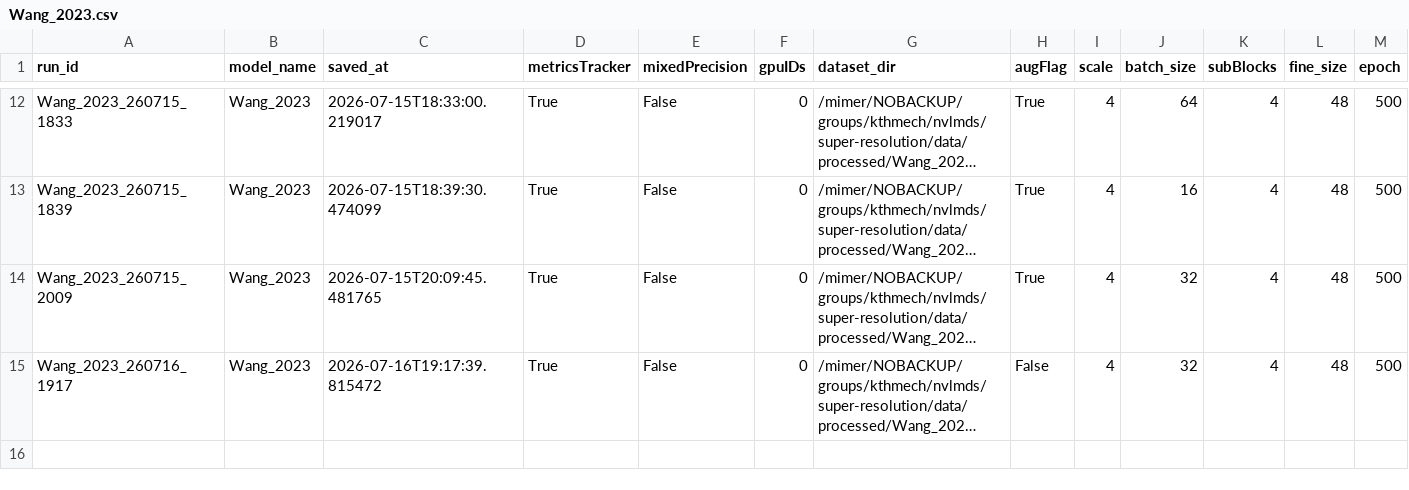
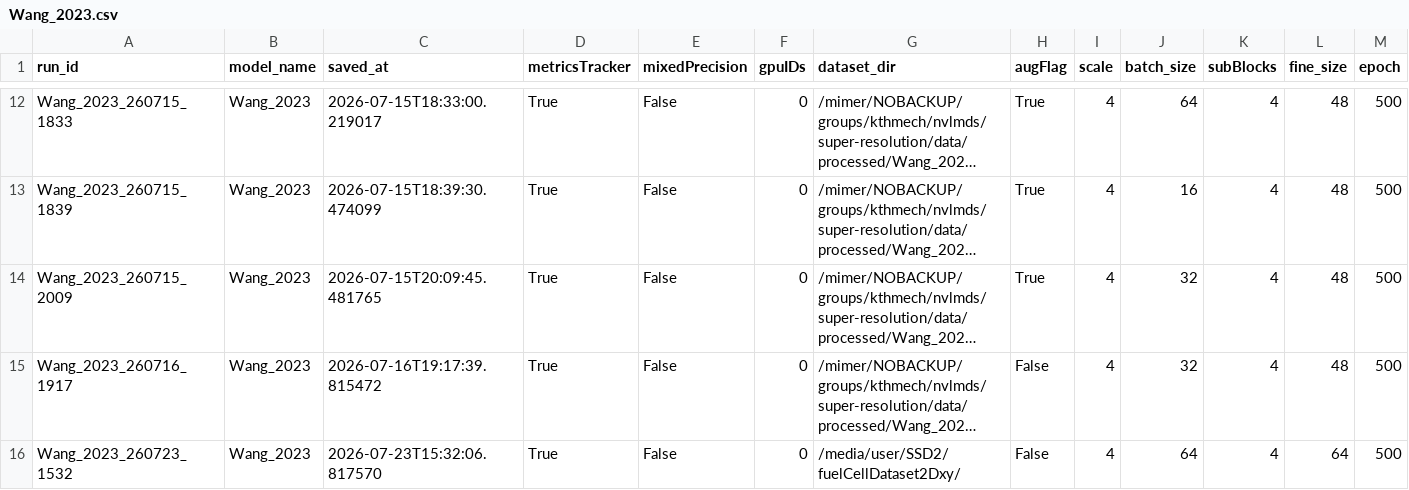
Before and after one commit to ninaveigaa/super-resolution, a CSV file: measurements/args/Wang_2023.csv, drawn as a sheet; only a part is shown, gaps mark what is left out; long unchanged cells end in …; rows hold the shown columns only; the diff names each change by its address in the sheet, - before the commit and + after, or states it on an @@ line.

```diff
--- a/measurements/args/Wang_2023.csv
+++ b/measurements/args/Wang_2023.csv
+row 16: Wang_2023_260723_1532 | Wang_2023 | 2026-07-23T15:32:06.817570 | True | False | 0 | /media/user/SSD2/fuelCellDataset2Dxy/ | False | 4 | 64 | 4 | 64 | 500
```
Also changed, not shown: 1 other file.
